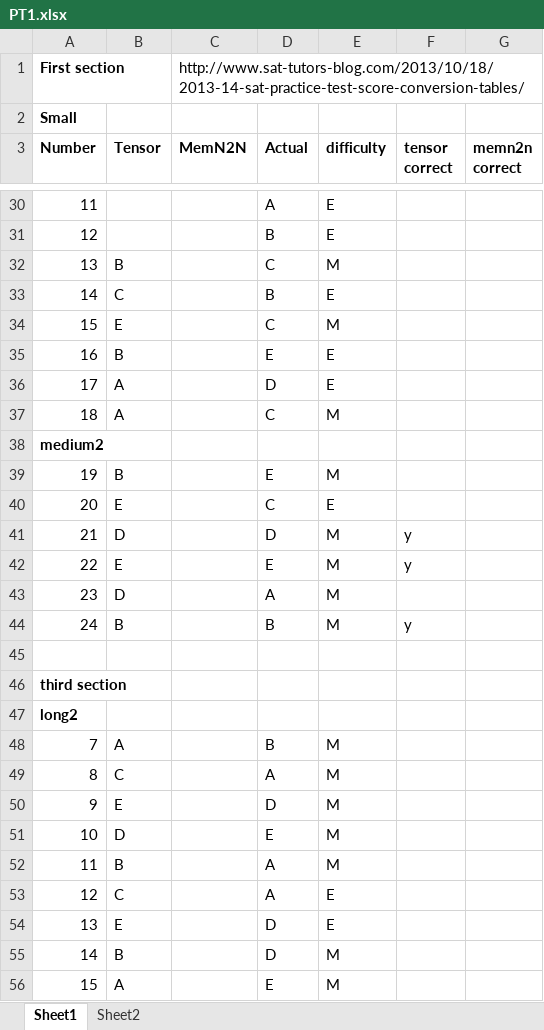
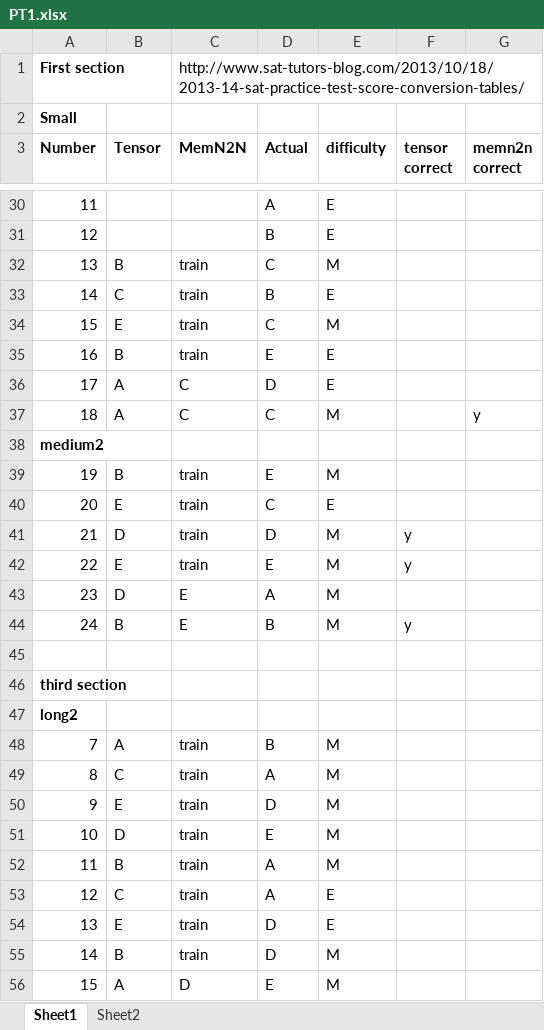
Before and after one commit to SaahilMadge-zz/Senior-Thesis, an Excel workbook: Results/PT1.xlsx, sheet Sheet1, drawn as a sheet; only a part is shown, gaps mark what is left out; values as stored, in another font and other column widths than the file's, no borders; the diff covers the shown part only; the diff names each change by its address in the sheet, - before the commit and + after, or states it on an @@ line.

Commit message:
revised memn2n implementation

```diff
--- a/Results/PT1.xlsx (sheet Sheet1)
+++ b/Results/PT1.xlsx (sheet Sheet1)
-C32:C35 (MemN2N): (empty)
+C32:C35 (MemN2N): train
-C36:C37 (MemN2N): (empty)
+C36:C37 (MemN2N): C
-G37 (memn2n correct): (empty)
+G37 (memn2n correct): y
-C39:C42 (MemN2N): (empty)
+C39:C42 (MemN2N): train
-C43:C44 (MemN2N): (empty)
+C43:C44 (MemN2N): E
-C48:C55 (MemN2N): (empty)
+C48:C55 (MemN2N): train
-C56 (MemN2N): (empty)
+C56 (MemN2N): D
```
Also changed, not shown: 9 edited cells elsewhere in this sheet, 2 other files.
